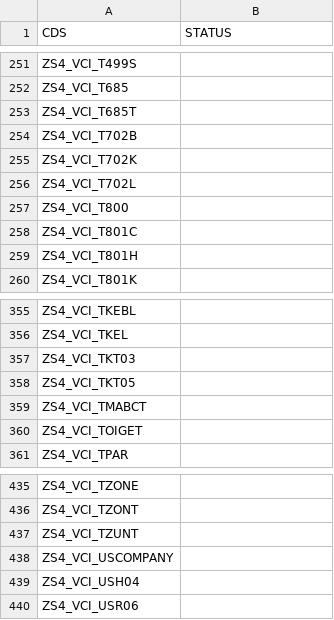
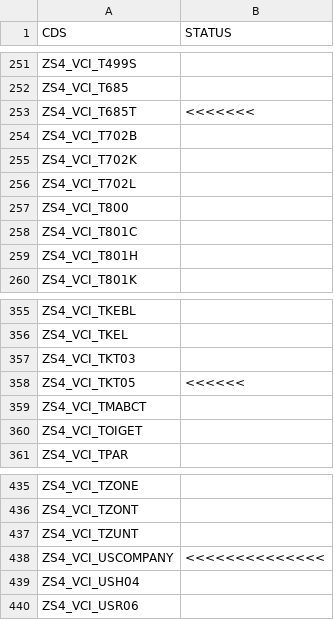
Before and after one commit to helmarjr/BossALL, a CSV file: tabelas/ds_rf_temp002.csv, drawn as a sheet; only a part is shown, gaps mark what is left out; the diff covers the shown part only.

```diff
--- a/tabelas/ds_rf_temp002.csv
+++ b/tabelas/ds_rf_temp002.csv
@@ -252,3 +252,3 @@ ZS4_VCI_T499S;
 ZS4_VCI_T685;
-ZS4_VCI_T685T;
+ZS4_VCI_T685T;<<<<<<<
 ZS4_VCI_T702B;
@@ -357,3 +357,3 @@ ZS4_VCI_TKEL;
 ZS4_VCI_TKT03;
-ZS4_VCI_TKT05;
+ZS4_VCI_TKT05; <<<<<<
 ZS4_VCI_TMABCT;
@@ -437,3 +437,3 @@ ZS4_VCI_TZONT;
 ZS4_VCI_TZUNT;
-ZS4_VCI_USCOMPANY;
+ZS4_VCI_USCOMPANY;<<<<<<<<<<<<<<
 ZS4_VCI_USH04;
```
Also changed, not shown: 24 edited cells elsewhere in this file, tabelas/ds_rf_temp003.csv, tabelas/ds_rf_temp004.csv, 6 other files.
